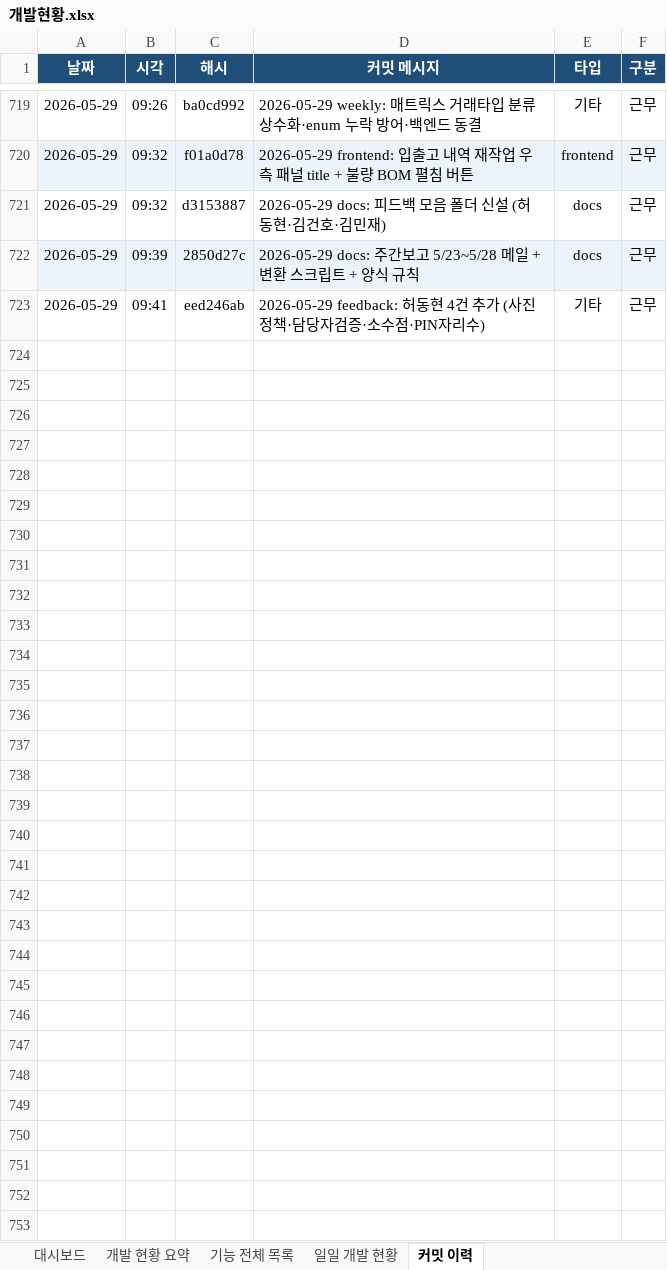
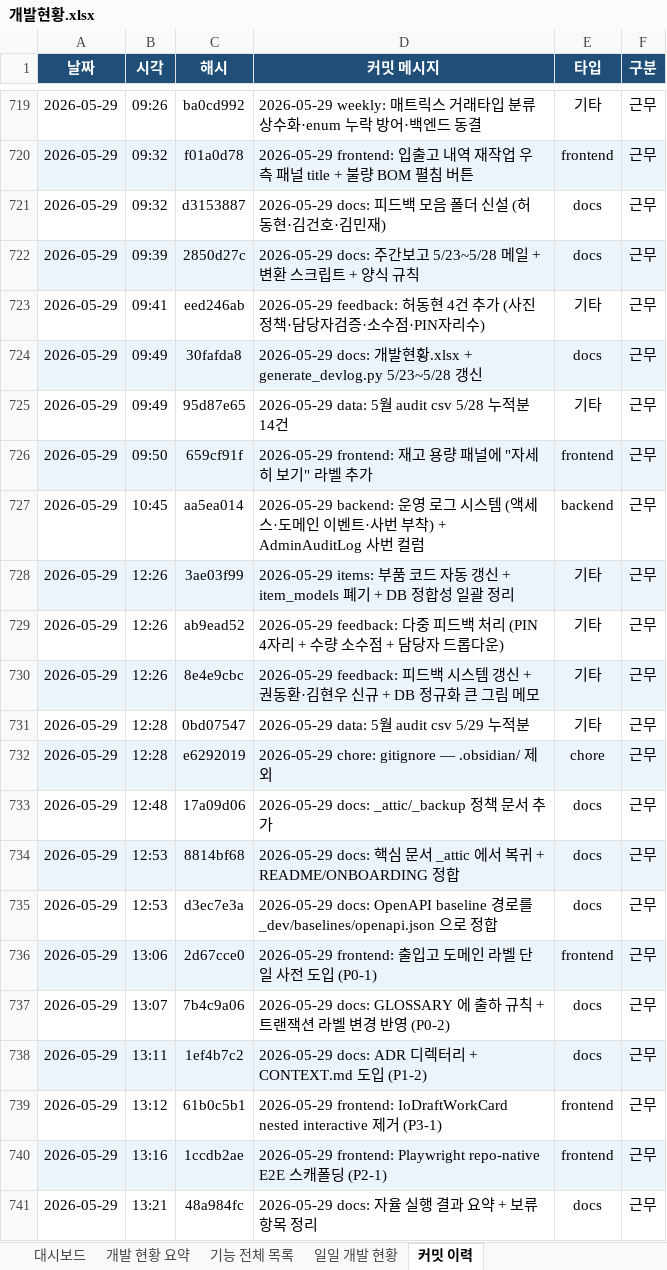
Before and after one commit to Hw-03/ERP, an Excel workbook: _attic/docs/개발현황.xlsx, sheet 커밋 이력, drawn as a sheet; only a part is shown, gaps mark what is left out; values as stored, in another font and other column widths than the file's, no borders; the diff names each change by its address in the sheet, - before the commit and + after, or states it on an @@ line.

```diff
--- a/_attic/docs/개발현황.xlsx (sheet 커밋 이력)
+++ b/_attic/docs/개발현황.xlsx (sheet 커밋 이력)
+row 724: 2026-05-29 | 09:49 | 30fafda8 | 2026-05-29 docs: 개발현황.xlsx + generate_devlog.py 5/23~5/28 갱신 | docs | 근무
+row 725: 2026-05-29 | 09:49 | 95d87e65 | 2026-05-29 data: 5월 audit csv 5/28 누적분 14건 | 기타 | 근무
+row 726: 2026-05-29 | 09:50 | 659cf91f | 2026-05-29 frontend: 재고 용량 패널에 "자세히 보기" 라벨 추가 | frontend | 근무
+row 727: 2026-05-29 | 10:45 | aa5ea014 | 2026-05-29 backend: 운영 로그 시스템 (액세스·도메인 이벤트·사번 부착) + AdminAuditLog 사번 컬럼 | backend | 근무
+row 728: 2026-05-29 | 12:26 | 3ae03f99 | 2026-05-29 items: 부품 코드 자동 갱신 + item_models 폐기 + DB 정합성 일괄 정리 | 기타 | 근무
+row 729: 2026-05-29 | 12:26 | ab9ead52 | 2026-05-29 feedback: 다중 피드백 처리 (PIN 4자리 + 수량 소수점 + 담당자 드롭다운) | 기타 | 근무
+row 730: 2026-05-29 | 12:26 | 8e4e9cbc | 2026-05-29 feedback: 피드백 시스템 갱신 + 권동환·김현우 신규 + DB 정규화 큰 그림 메모 | 기타 | 근무
+row 731: 2026-05-29 | 12:28 | 0bd07547 | 2026-05-29 data: 5월 audit csv 5/29 누적분 | 기타 | 근무
+row 732: 2026-05-29 | 12:28 | e6292019 | 2026-05-29 chore: gitignore — .obsidian/ 제외 | chore | 근무
+row 733: 2026-05-29 | 12:48 | 17a09d06 | 2026-05-29 docs: _attic/_backup 정책 문서 추가 | docs | 근무
+row 734: 2026-05-29 | 12:53 | 8814bf68 | 2026-05-29 docs: 핵심 문서 _attic 에서 복귀 + README/ONBOARDING 정합 | docs | 근무
+row 735: 2026-05-29 | 12:53 | d3ec7e3a | 2026-05-29 docs: OpenAPI baseline 경로를 _dev/baselines/openapi.json 으로 정합 | docs | 근무
+row 736: 2026-05-29 | 13:06 | 2d67cce0 | 2026-05-29 frontend: 출입고 도메인 라벨 단일 사전 도입 (P0-1) | frontend | 근무
+row 737: 2026-05-29 | 13:07 | 7b4c9a06 | 2026-05-29 docs: GLOSSARY 에 출하 규칙 + 트랜잭션 라벨 변경 반영 (P0-2) | docs | 근무
+row 738: 2026-05-29 | 13:11 | 1ef4b7c2 | 2026-05-29 docs: ADR 디렉터리 + CONTEXT.md 도입 (P1-2) | docs | 근무
+row 739: 2026-05-29 | 13:12 | 61b0c5b1 | 2026-05-29 frontend: IoDraftWorkCard nested interactive 제거 (P3-1) | frontend | 근무
+row 740: 2026-05-29 | 13:16 | 1ccdb2ae | 2026-05-29 frontend: Playwright repo-native E2E 스캐폴딩 (P2-1) | frontend | 근무
+row 741: 2026-05-29 | 13:21 | 48a984fc | 2026-05-29 docs: 자율 실행 결과 요약 + 보류 항목 정리 | docs | 근무
```
Also changed, not shown: sheet 기능 전체 목록, sheet 개발 현황 요약, sheet 대시보드, sheet 일일 개발 현황, 3 other files.
